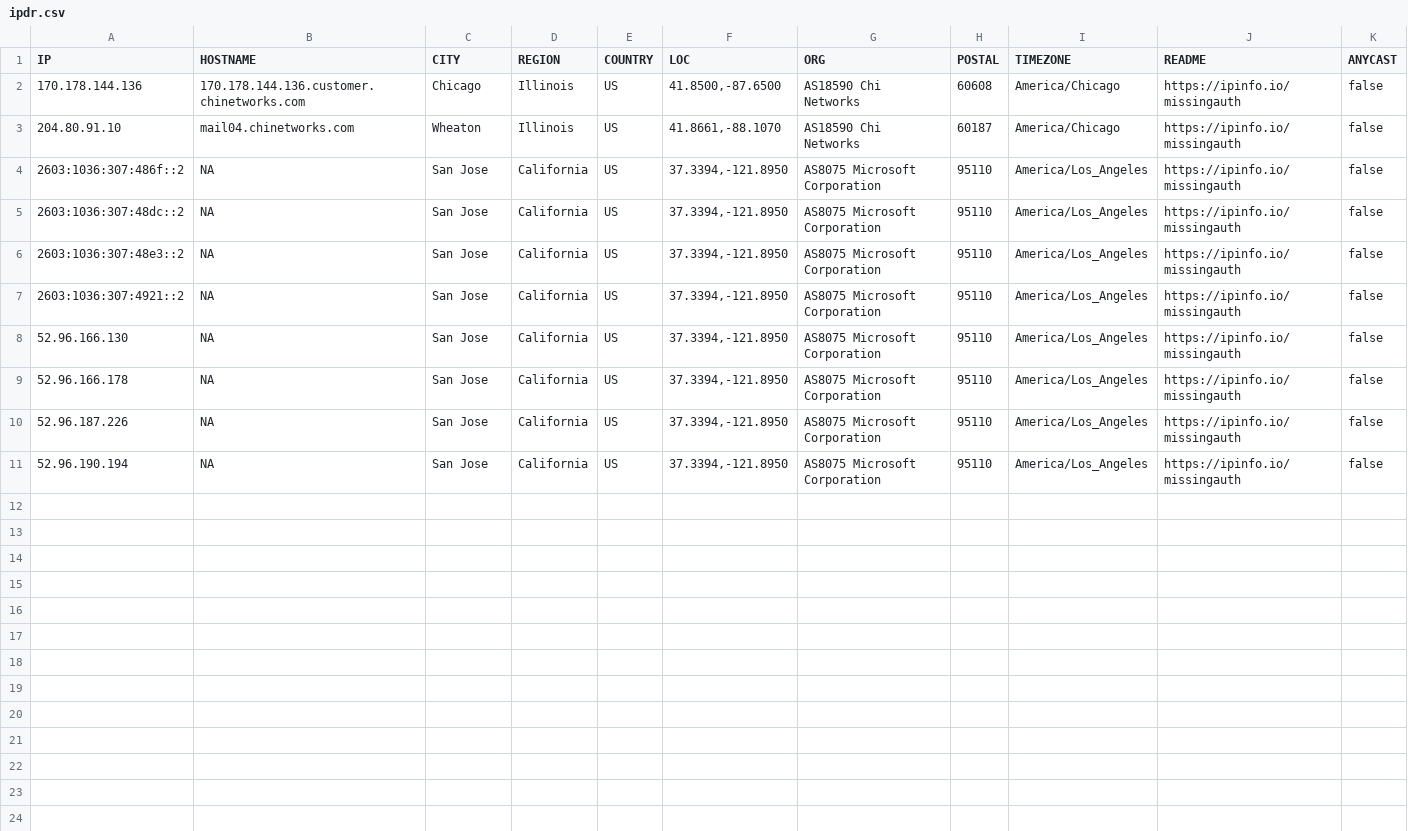
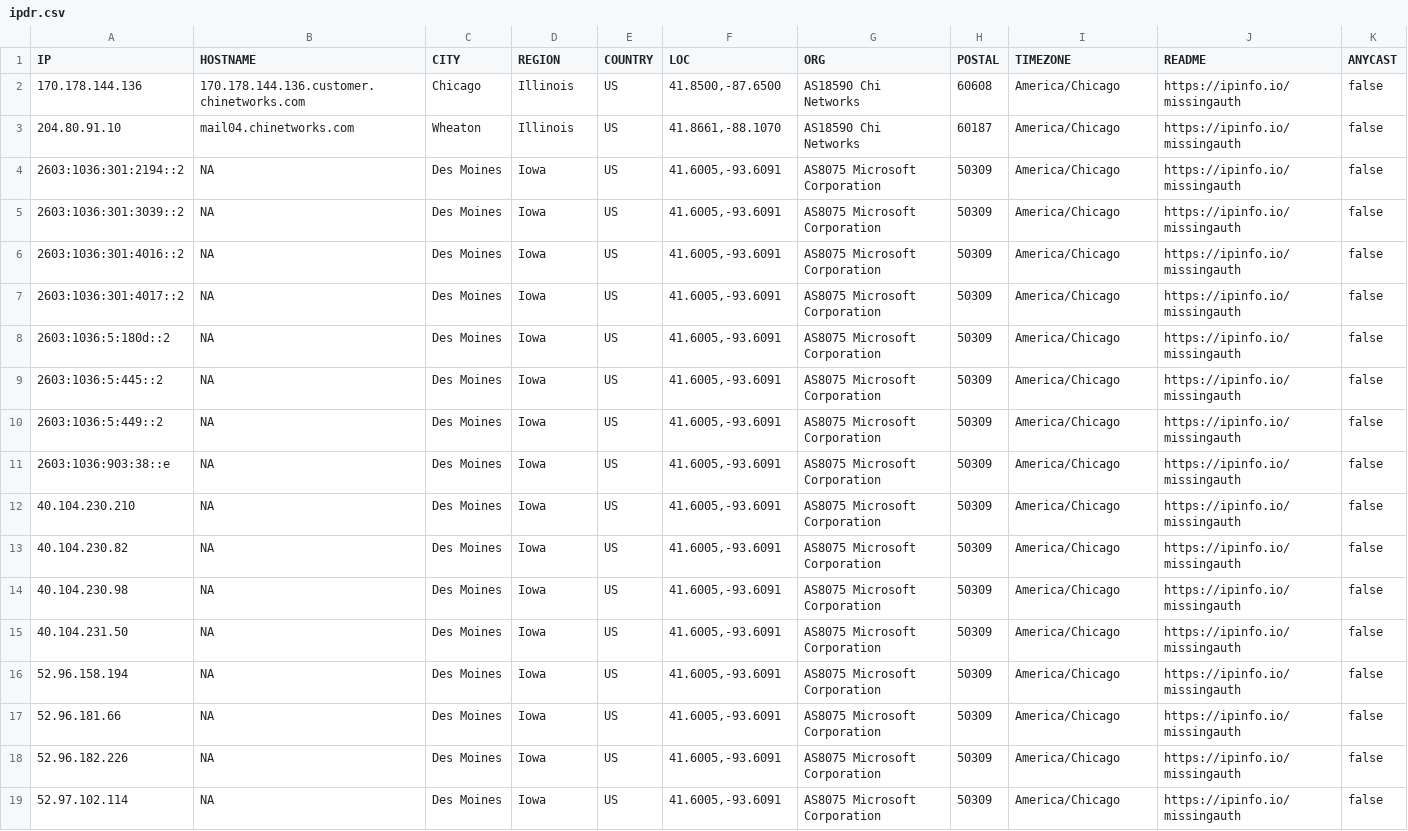
Before and after one commit to ayushmanchhabra/hacking, a CSV file: tools/bugbounty/targets/acquisory.com/ipdr.csv, drawn as a sheet.

```diff
--- a/tools/bugbounty/targets/acquisory.com/ipdr.csv
+++ b/tools/bugbounty/targets/acquisory.com/ipdr.csv
@@ -3,9 +3,17 @@ IP,HOSTNAME,CITY,REGION,COUNTRY,LOC,ORG,POSTAL,TIMEZONE,README,ANYCAST
 "204.80.91.10","mail04.chinetworks.com","Wheaton","Illinois","US","41.8661,-88.1070","AS18590 Chi Networks","60187","America/Chicago","https://ipinfo.io/missingauth",false
-"2603:1036:307:486f::2","NA","San Jose","California","US","37.3394,-121.8950","AS8075 Microsoft Corporation","95110","America/Los_Angeles","https://ipinfo.io/missingauth",false
-"2603:1036:307:48dc::2","NA","San Jose","California","US","37.3394,-121.8950","AS8075 Microsoft Corporation","95110","America/Los_Angeles","https://ipinfo.io/missingauth",false
-"2603:1036:307:48e3::2","NA","San Jose","California","US","37.3394,-121.8950","AS8075 Microsoft Corporation","95110","America/Los_Angeles","https://ipinfo.io/missingauth",false
-"2603:1036:307:4921::2","NA","San Jose","California","US","37.3394,-121.8950","AS8075 Microsoft Corporation","95110","America/Los_Angeles","https://ipinfo.io/missingauth",false
-"52.96.166.130","NA","San Jose","California","US","37.3394,-121.8950","AS8075 Microsoft Corporation","95110","America/Los_Angeles","https://ipinfo.io/missingauth",false
-"52.96.166.178","NA","San Jose","California","US","37.3394,-121.8950","AS8075 Microsoft Corporation","95110","America/Los_Angeles","https://ipinfo.io/missingauth",false
-"52.96.187.226","NA","San Jose","California","US","37.3394,-121.8950","AS8075 Microsoft Corporation","95110","America/Los_Angeles","https://ipinfo.io/missingauth",false
-"52.96.190.194","NA","San Jose","California","US","37.3394,-121.8950","AS8075 Microsoft Corporation","95110","America/Los_Angeles","https://ipinfo.io/missingauth",false
+"2603:1036:301:2194::2","NA","Des Moines","Iowa","US","41.6005,-93.6091","AS8075 Microsoft Corporation","50309","America/Chicago","https://ipinfo.io/missingauth",false
+"2603:1036:301:3039::2","NA","Des Moines","Iowa","US","41.6005,-93.6091","AS8075 Microsoft Corporation","50309","America/Chicago","https://ipinfo.io/missingauth",false
+"2603:1036:301:4016::2","NA","Des Moines","Iowa","US","41.6005,-93.6091","AS8075 Microsoft Corporation","50309","America/Chicago","https://ipinfo.io/missingauth",false
+"2603:1036:301:4017::2","NA","Des Moines","Iowa","US","41.6005,-93.6091","AS8075 Microsoft Corporation","50309","America/Chicago","https://ipinfo.io/missingauth",false
+"2603:1036:5:180d::2","NA","Des Moines","Iowa","US","41.6005,-93.6091","AS8075 Microsoft Corporation","50309","America/Chicago","https://ipinfo.io/missingauth",false
+"2603:1036:5:445::2","NA","Des Moines","Iowa","US","41.6005,-93.6091","AS8075 Microsoft Corporation","50309","America/Chicago","https://ipinfo.io/missingauth",false
+"2603:1036:5:449::2","NA","Des Moines","Iowa","US","41.6005,-93.6091","AS8075 Microsoft Corporation","50309","America/Chicago","https://ipinfo.io/missingauth",false
+"2603:1036:903:38::e","NA","Des Moines","Iowa","US","41.6005,-93.6091","AS8075 Microsoft Corporation","50309","America/Chicago","https://ipinfo.io/missingauth",false
+"40.104.230.210","NA","Des Moines","Iowa","US","41.6005,-93.6091","AS8075 Microsoft Corporation","50309","America/Chicago","https://ipinfo.io/missingauth",false
+"40.104.230.82","NA","Des Moines","Iowa","US","41.6005,-93.6091","AS8075 Microsoft Corporation","50309","America/Chicago","https://ipinfo.io/missingauth",false
+"40.104.230.98","NA","Des Moines","Iowa","US","41.6005,-93.6091","AS8075 Microsoft Corporation","50309","America/Chicago","https://ipinfo.io/missingauth",false
+"40.104.231.50","NA","Des Moines","Iowa","US","41.6005,-93.6091","AS8075 Microsoft Corporation","50309","America/Chicago","https://ipinfo.io/missingauth",false
+"52.96.158.194","NA","Des Moines","Iowa","US","41.6005,-93.6091","AS8075 Microsoft Corporation","50309","America/Chicago","https://ipinfo.io/missingauth",false
+"52.96.181.66","NA","Des Moines","Iowa","US","41.6005,-93.6091","AS8075 Microsoft Corporation","50309","America/Chicago","https://ipinfo.io/missingauth",false
+"52.96.182.226","NA","Des Moines","Iowa","US","41.6005,-93.6091","AS8075 Microsoft Corporation","50309","America/Chicago","https://ipinfo.io/missingauth",false
+"52.97.102.114","NA","Des Moines","Iowa","US","41.6005,-93.6091","AS8075 Microsoft Corporation","50309","America/Chicago","https://ipinfo.io/missingauth",false
```
Also changed, not shown: tools/bugbounty/targets/acquisory.com/dns.csv, tools/bugbounty/targets/acquisory.com/port.csv, 11 other files.
